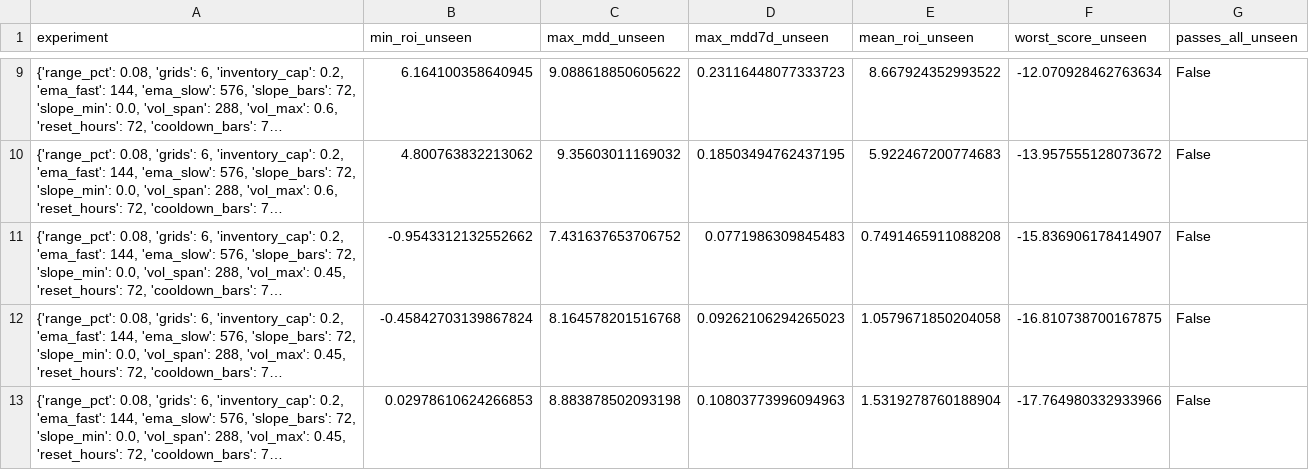
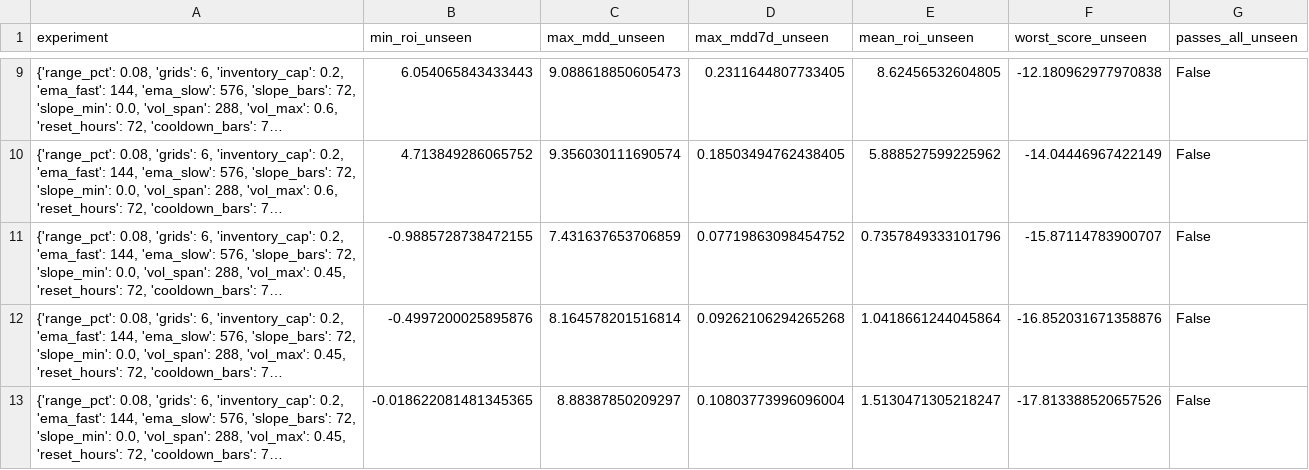
Before and after one commit to miaranarm/binance-grid-optimizer, a CSV file: results/walkforward_validation.csv, drawn as a sheet; only a part is shown, gaps mark what is left out; long unchanged cells end in …; the diff covers the shown part only; the diff names each change by its address in the sheet, - before the commit and + after, or states it on an @@ line.

```diff
--- a/results/walkforward_validation.csv
+++ b/results/walkforward_validation.csv
-B9 (min_roi_unseen): 6.164100358640945
+B9 (min_roi_unseen): 6.054065843433443
-C9 (max_mdd_unseen): 9.088618850605622
+C9 (max_mdd_unseen): 9.088618850605473
-D9 (max_mdd7d_unseen): 0.23116448077333723
+D9 (max_mdd7d_unseen): 0.2311644807733405
-E9 (mean_roi_unseen): 8.667924352993522
+E9 (mean_roi_unseen): 8.62456532604805
-F9 (worst_score_unseen): -12.070928462763634
+F9 (worst_score_unseen): -12.180962977970838
-B10 (min_roi_unseen): 4.800763832213062
+B10 (min_roi_unseen): 4.713849286065752
-C10 (max_mdd_unseen): 9.35603011169032
+C10 (max_mdd_unseen): 9.356030111690574
-D10 (max_mdd7d_unseen): 0.18503494762437195
+D10 (max_mdd7d_unseen): 0.18503494762438405
-E10 (mean_roi_unseen): 5.922467200774683
+E10 (mean_roi_unseen): 5.888527599225962
-F10 (worst_score_unseen): -13.957555128073672
+F10 (worst_score_unseen): -14.04446967422149
-B11 (min_roi_unseen): -0.9543312132552662
+B11 (min_roi_unseen): -0.9885728738472155
-C11 (max_mdd_unseen): 7.431637653706752
+C11 (max_mdd_unseen): 7.431637653706859
-D11 (max_mdd7d_unseen): 0.0771986309845483
+D11 (max_mdd7d_unseen): 0.07719863098454752
-E11 (mean_roi_unseen): 0.7491465911088208
+E11 (mean_roi_unseen): 0.7357849333101796
-F11 (worst_score_unseen): -15.836906178414907
+F11 (worst_score_unseen): -15.87114783900707
-B12 (min_roi_unseen): -0.45842703139867824
+B12 (min_roi_unseen): -0.4997200025895876
-C12 (max_mdd_unseen): 8.164578201516768
+C12 (max_mdd_unseen): 8.164578201516814
-D12 (max_mdd7d_unseen): 0.09262106294265023
+D12 (max_mdd7d_unseen): 0.09262106294265268
-E12 (mean_roi_unseen): 1.0579671850204058
+E12 (mean_roi_unseen): 1.0418661244045864
-F12 (worst_score_unseen): -16.810738700167875
+F12 (worst_score_unseen): -16.852031671358876
-B13 (min_roi_unseen): 0.02978610624266853
+B13 (min_roi_unseen): -0.018622081481345365
-C13 (max_mdd_unseen): 8.883878502093198
+C13 (max_mdd_unseen): 8.88387850209297
-D13 (max_mdd7d_unseen): 0.10803773996094963
+D13 (max_mdd7d_unseen): 0.10803773996096004
-E13 (mean_roi_unseen): 1.5319278760188904
+E13 (mean_roi_unseen): 1.5130471305218247
-F13 (worst_score_unseen): -17.764980332933966
+F13 (worst_score_unseen): -17.813388520657526
```
Also changed, not shown: 1 added row, 1 removed row and 30 edited cells elsewhere in this file.
